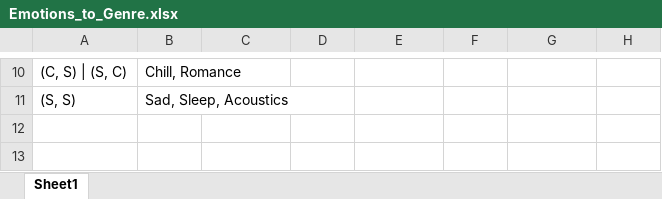
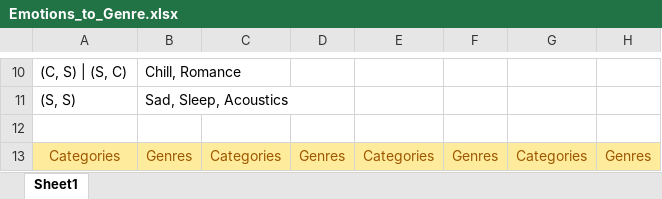
Before and after one commit to nilayjain12/APMBSS, an Excel workbook: docs/dataset_related_documents/Emotions_to_Genre.xlsx, sheet Sheet1, drawn as a sheet; only a part is shown, gaps mark what is left out; values as stored, in another font and other column widths than the file's, no borders; the diff covers the shown part only; the diff names each change by its address in the sheet, - before the commit and + after, or states it on an @@ line.

```diff
--- a/docs/dataset_related_documents/Emotions_to_Genre.xlsx (sheet Sheet1)
+++ b/docs/dataset_related_documents/Emotions_to_Genre.xlsx (sheet Sheet1)
+row 12: (empty)
+row 13: Categories | Genres | Categories | Genres | Categories | Genres | Categories | Genres
```
Also changed, not shown: 1 added row and cell formats elsewhere in this sheet, 6 other files.
